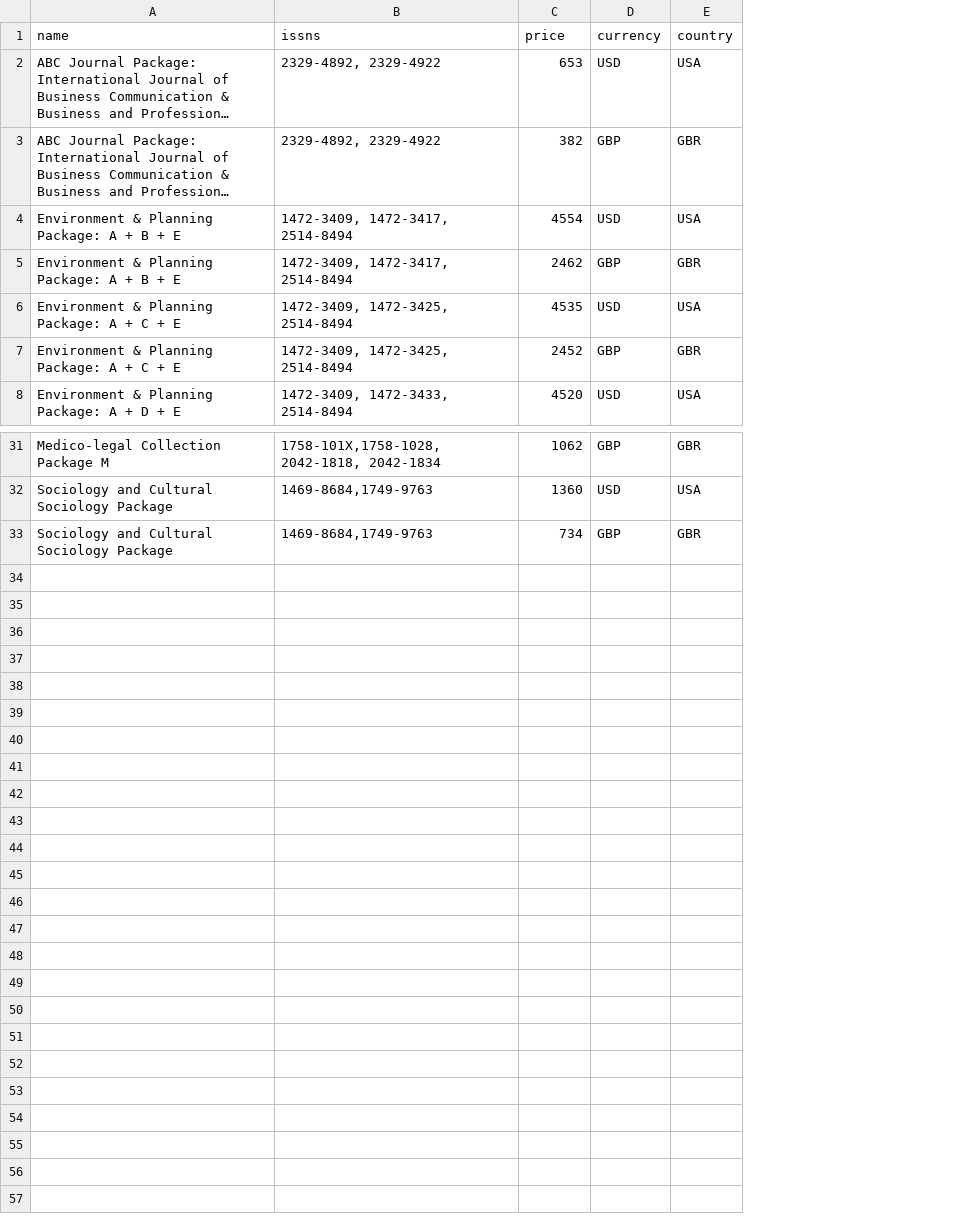
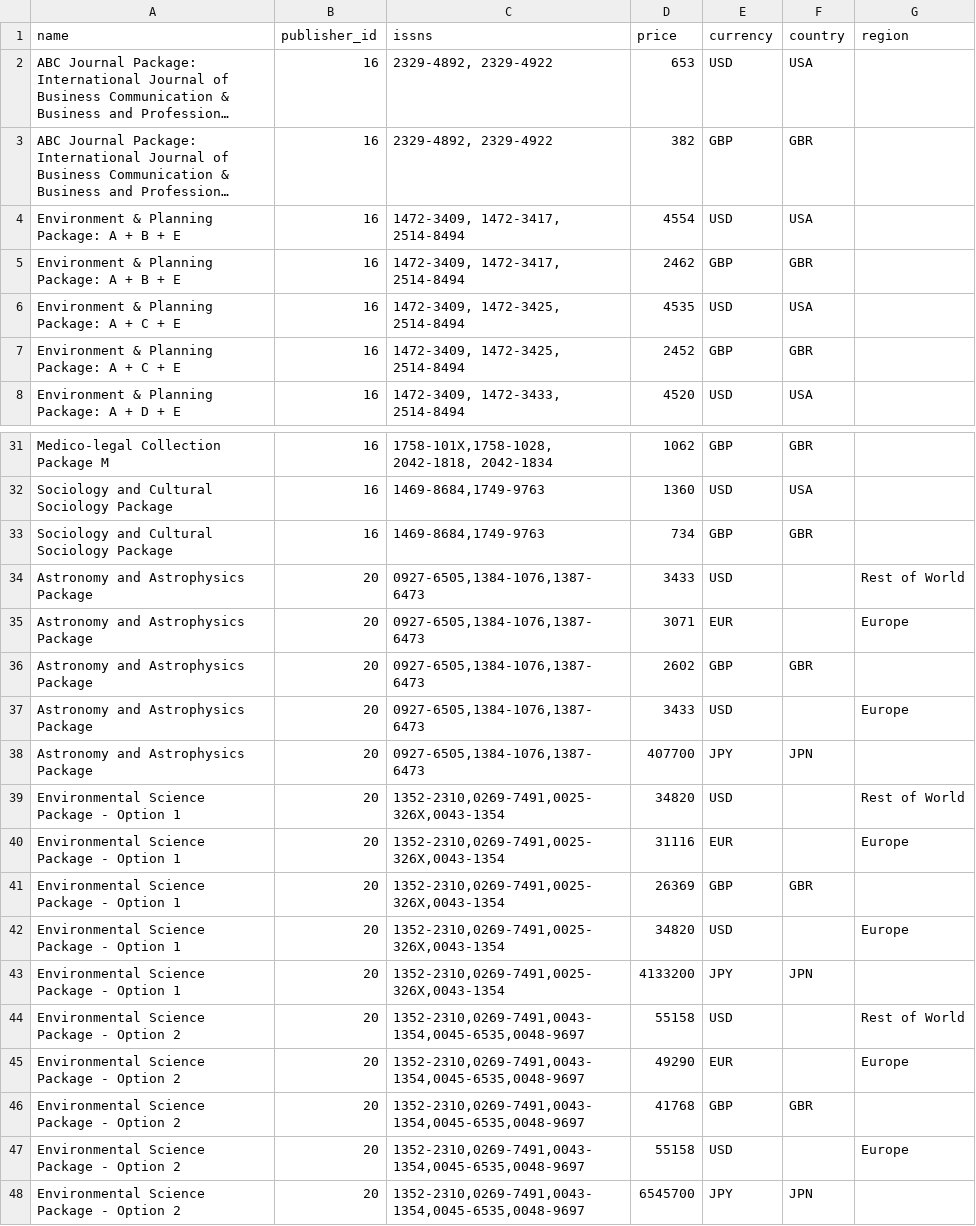
Before and after one commit to ourresearch/journalsdb, a CSV file: ingest/subscription/files/mini_bundle.csv, drawn as a sheet; only a part is shown, gaps mark what is left out; long unchanged cells end in …; the diff names each change by its address in the sheet, - before the commit and + after, or states it on an @@ line.

Commit message:
add elsevier mini bundle data, adjust import process to allow regions

```diff
--- a/ingest/subscription/files/mini_bundle.csv
+++ b/ingest/subscription/files/mini_bundle.csv
+column B (publisher_id), rows 2-8: all 16; rows 31-33: all 16
+column G (region), empty
+row 34: Astronomy and Astrophysics Package | 20 | 0927-6505,1384-1076,1387-6473 | 3433 | USD |  | Rest of World
+row 35: Astronomy and Astrophysics Package | 20 | 0927-6505,1384-1076,1387-6473 | 3071 | EUR |  | Europe
+row 36: Astronomy and Astrophysics Package | 20 | 0927-6505,1384-1076,1387-6473 | 2602 | GBP | GBR
+row 37: Astronomy and Astrophysics Package | 20 | 0927-6505,1384-1076,1387-6473 | 3433 | USD |  | Europe
+row 38: Astronomy and Astrophysics Package | 20 | 0927-6505,1384-1076,1387-6473 | 407700 | JPY | JPN
+row 39: Environmental Science Package - Option 1 | 20 | 1352-2310,0269-7491,0025-326X,0043-1354 | 34820 | USD |  | Rest of World
+row 40: Environmental Science Package - Option 1 | 20 | 1352-2310,0269-7491,0025-326X,0043-1354 | 31116 | EUR |  | Europe
+row 41: Environmental Science Package - Option 1 | 20 | 1352-2310,0269-7491,0025-326X,0043-1354 | 26369 | GBP | GBR
+row 42: Environmental Science Package - Option 1 | 20 | 1352-2310,0269-7491,0025-326X,0043-1354 | 34820 | USD |  | Europe
+row 43: Environmental Science Package - Option 1 | 20 | 1352-2310,0269-7491,0025-326X,0043-1354 | 4133200 | JPY | JPN
+row 44: Environmental Science Package - Option 2 | 20 | 1352-2310,0269-7491,0043-1354,0045-6535,0048-9697 | 55158 | USD |  | Rest of World
+row 45: Environmental Science Package - Option 2 | 20 | 1352-2310,0269-7491,0043-1354,0045-6535,0048-9697 | 49290 | EUR |  | Europe
+row 46: Environmental Science Package - Option 2 | 20 | 1352-2310,0269-7491,0043-1354,0045-6535,0048-9697 | 41768 | GBP | GBR
+row 47: Environmental Science Package - Option 2 | 20 | 1352-2310,0269-7491,0043-1354,0045-6535,0048-9697 | 55158 | USD |  | Europe
+row 48: Environmental Science Package - Option 2 | 20 | 1352-2310,0269-7491,0043-1354,0045-6535,0048-9697 | 6545700 | JPY | JPN
```
Also changed, not shown: 1 other file.
